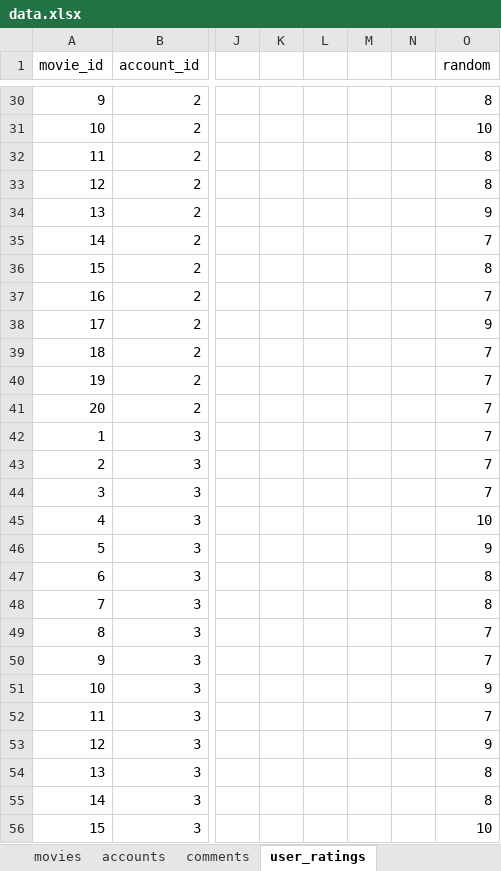
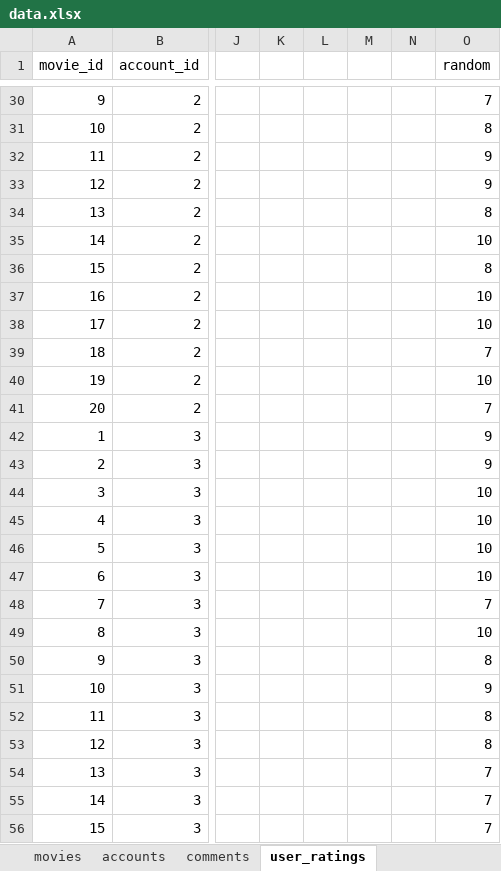
Before and after one commit to Alexander-Roman/MovieRating, an Excel workbook: sql/data.xlsx, sheet user_ratings, drawn as a sheet; only a part is shown, gaps mark what is left out; values as stored, in another font and other column widths than the file's, no borders; the diff covers the shown part only; the diff names each change by its address in the sheet, - before the commit and + after, or states it on an @@ line.

```diff
--- a/sql/data.xlsx (sheet user_ratings)
+++ b/sql/data.xlsx (sheet user_ratings)
-O30 (random): 8
+O30 (random): 7
-O31 (random): 10
+O31 (random): 8
-O32:O33 (random): 8
+O32:O33 (random): 9
-O34 (random): 9
+O34 (random): 8
-O35 (random): 7
+O35 (random): 10
-O37 (random): 7
+O37 (random): 10
-O38 (random): 9
+O38 (random): 10
-O40 (random): 7
+O40 (random): 10
-O42:O43 (random): 7
+O42:O43 (random): 9
-O44 (random): 7
+O44 (random): 10
-O46 (random): 9
+O46 (random): 10
-O47 (random): 8
+O47 (random): 10
-O48 (random): 8
+O48 (random): 7
-O49 (random): 7
+O49 (random): 10
-O50 (random): 7
+O50 (random): 8
-O52 (random): 7
+O52 (random): 8
-O53 (random): 9
+O53 (random): 8
-O54:O55 (random): 8
+O54:O55 (random): 7
-O56 (random): 10
+O56 (random): 7
```
Also changed, not shown: 78 edited cells elsewhere in this sheet, sheet accounts, 5 other files.
